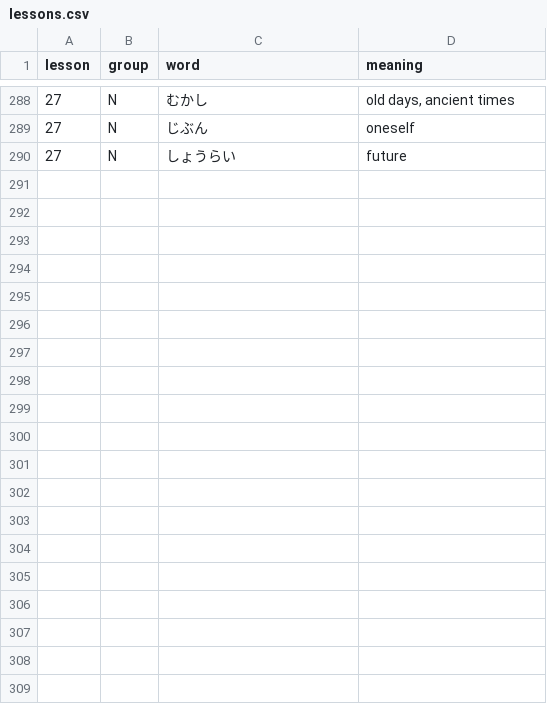
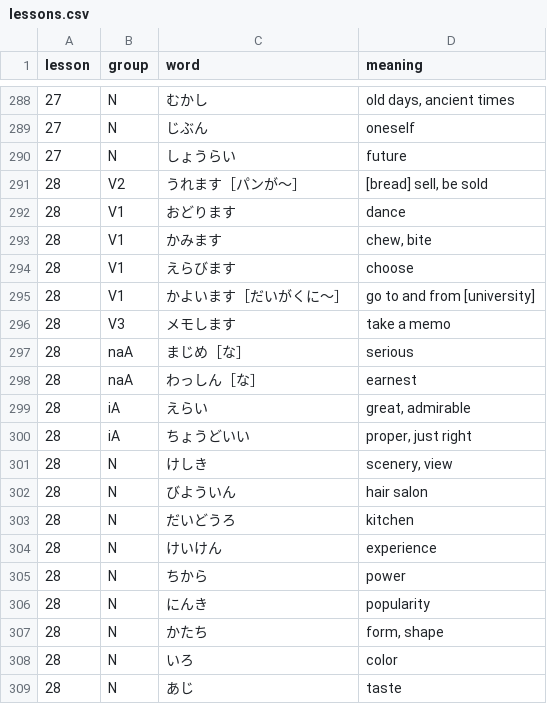
Before and after one commit to olifink/japanese-vocab-practice, a CSV file: public/lessons.csv, drawn as a sheet; only a part is shown, gaps mark what is left out; the diff covers the shown part only; the diff names each change by its address in the sheet, - before the commit and + after, or states it on an @@ line.

Commit message:
lesson 28

```diff
--- a/public/lessons.csv
+++ b/public/lessons.csv
+row 291: 28 | V2 | うれます［パンが～］ | [bread] sell, be sold
+row 292: 28 | V1 | おどります | dance
+row 293: 28 | V1 | かみます | chew, bite
+row 294: 28 | V1 | えらびます | choose
+row 295: 28 | V1 | かよいます［だいがくに～］ | go to and from [university]
+row 296: 28 | V3 | メモします | take a memo
+row 297: 28 | naA | まじめ［な］ | serious
+row 298: 28 | naA | わっしん［な］ | earnest
+row 299: 28 | iA | えらい | great, admirable
+row 300: 28 | iA | ちょうどいい | proper, just right
+row 301: 28 | N | けしき | scenery, view
+row 302: 28 | N | びよういん | hair salon
+row 303: 28 | N | だいどうろ | kitchen
+row 304: 28 | N | けいけん | experience
+row 305: 28 | N | ちから | power
+row 306: 28 | N | にんき | popularity
+row 307: 28 | N | かたち | form, shape
+row 308: 28 | N | いろ | color
+row 309: 28 | N | あじ | taste
```
Also changed, not shown: 14 added rows elsewhere in this file.
